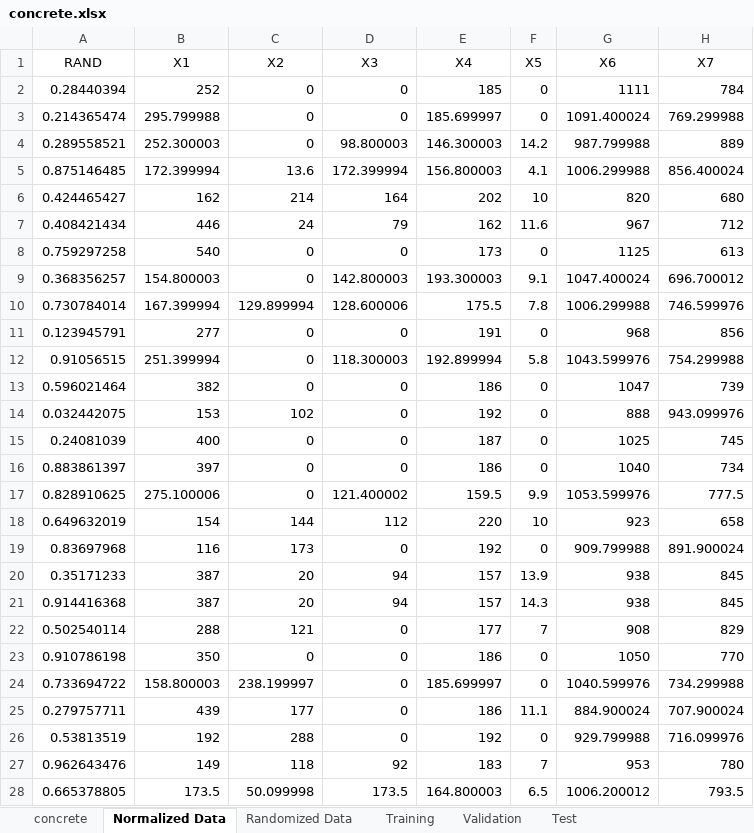
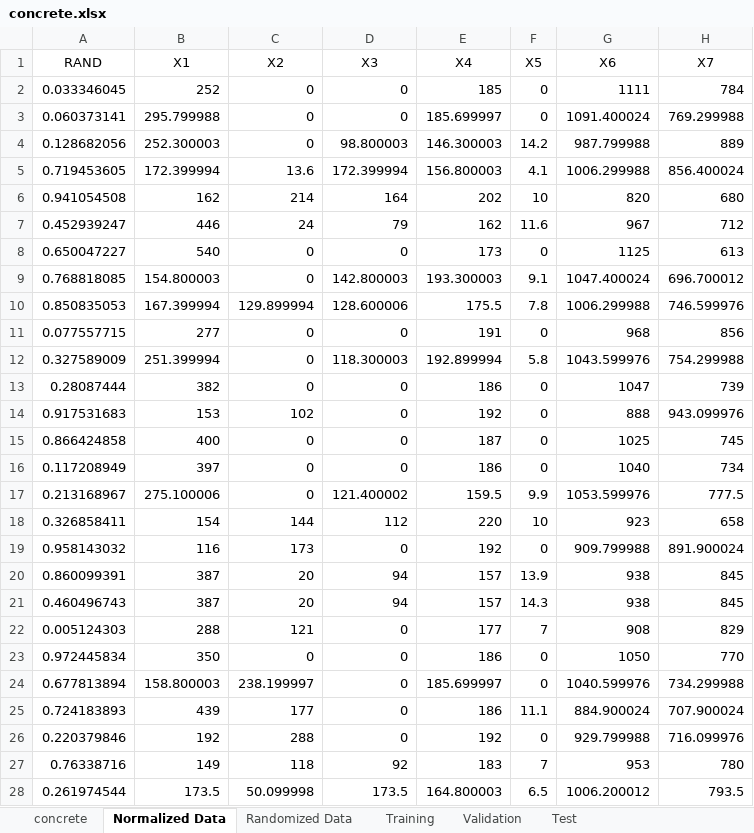
Before and after one commit to BlackCorsair/neuralNetworks, an Excel workbook: p1/concrete.xlsx, sheet Normalized Data, drawn as a sheet; only a part is shown; values as stored, in another font and other column widths than the file's, no borders; the diff covers the shown part only; the diff names each change by its address in the sheet, - before the commit and + after, or states it on an @@ line.

```diff
--- a/p1/concrete.xlsx (sheet Normalized Data)
+++ b/p1/concrete.xlsx (sheet Normalized Data)
-A2 (RAND): 0.28440394
+A2 (RAND): 0.033346045
-A3 (RAND): 0.214365474
+A3 (RAND): 0.060373141
-A4 (RAND): 0.289558521
+A4 (RAND): 0.128682056
-A5 (RAND): 0.875146485
+A5 (RAND): 0.719453605
-A6 (RAND): 0.424465427
+A6 (RAND): 0.941054508
-A7 (RAND): 0.408421434
+A7 (RAND): 0.452939247
-A8 (RAND): 0.759297258
+A8 (RAND): 0.650047227
-A9 (RAND): 0.368356257
+A9 (RAND): 0.768818085
-A10 (RAND): 0.730784014
+A10 (RAND): 0.850835053
-A11 (RAND): 0.123945791
+A11 (RAND): 0.077557715
-A12 (RAND): 0.91056515
+A12 (RAND): 0.327589009
-A13 (RAND): 0.596021464
+A13 (RAND): 0.28087444
-A14 (RAND): 0.032442075
+A14 (RAND): 0.917531683
-A15 (RAND): 0.24081039
+A15 (RAND): 0.866424858
-A16 (RAND): 0.883861397
+A16 (RAND): 0.117208949
-A17 (RAND): 0.828910625
+A17 (RAND): 0.213168967
-A18 (RAND): 0.649632019
+A18 (RAND): 0.326858411
-A19 (RAND): 0.83697968
+A19 (RAND): 0.958143032
-A20 (RAND): 0.35171233
+A20 (RAND): 0.860099391
-A21 (RAND): 0.914416368
+A21 (RAND): 0.460496743
-A22 (RAND): 0.502540114
+A22 (RAND): 0.005124303
-A23 (RAND): 0.910786198
+A23 (RAND): 0.972445834
-A24 (RAND): 0.733694722
+A24 (RAND): 0.677813894
-A25 (RAND): 0.279757711
+A25 (RAND): 0.724183893
-A26 (RAND): 0.53813519
+A26 (RAND): 0.220379846
-A27 (RAND): 0.962643476
+A27 (RAND): 0.76338716
-A28 (RAND): 0.665378805
+A28 (RAND): 0.261974544
```
Also changed, not shown: 1003 edited cells elsewhere in this sheet, sheet Training, sheet Randomized Data, 3 other files.
